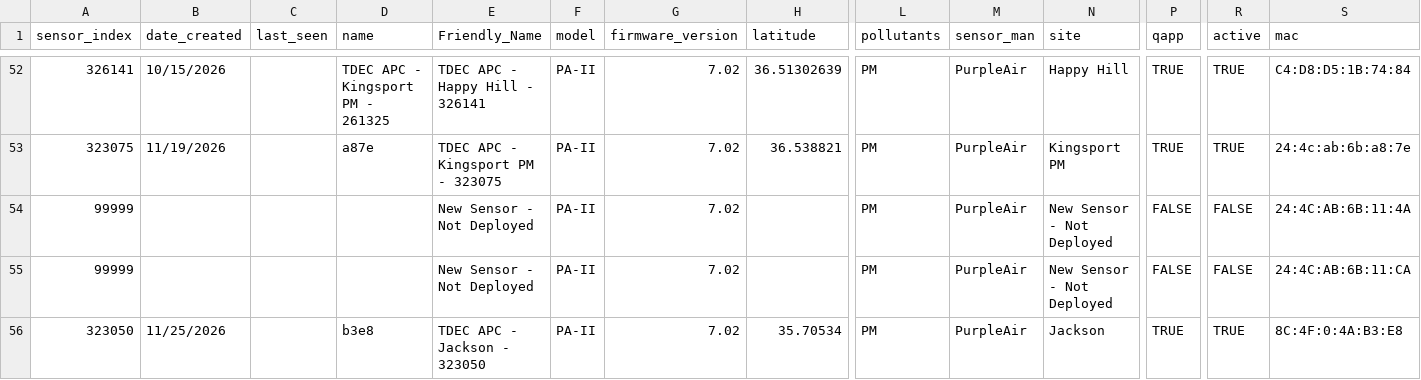
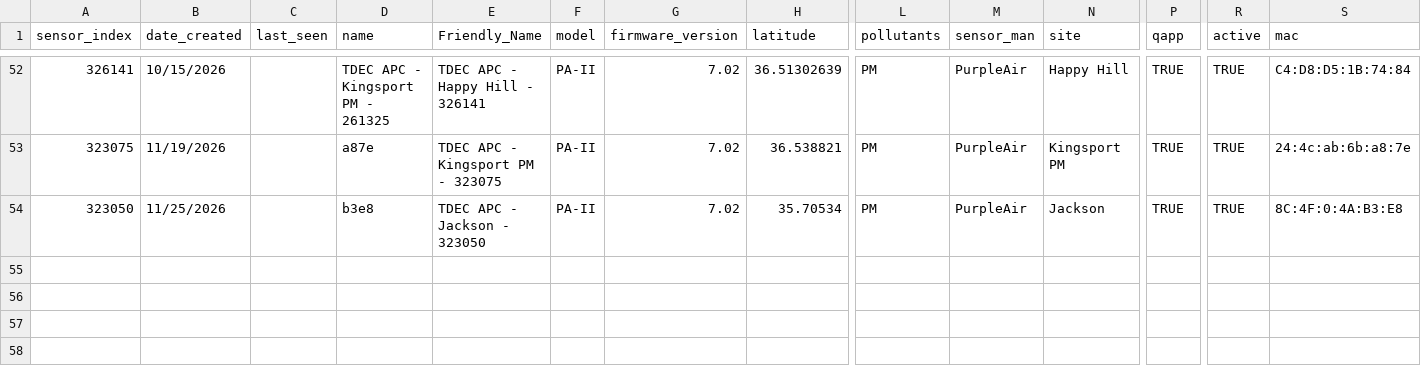
Before and after one commit to tdecapctsv/aqdata, a CSV file: historic_sensors_metadata.csv, drawn as a sheet; only a part is shown, gaps mark what is left out; rows hold the shown columns only; the diff names each change by its address in the sheet, - before the commit and + after, or states it on an @@ line.

Commit message:
Update historic_sensors_metadata.csv

```diff
--- a/historic_sensors_metadata.csv
+++ b/historic_sensors_metadata.csv
-row 54: 99999 |  |  |  | New Sensor - Not Deployed | PA-II | 7.02 |  | PM | PurpleAir | New Sensor - Not Deployed | FALSE | FALSE | 24:4C:AB:6B:11:4A
-row 55: 99999 |  |  |  | New Sensor - Not Deployed | PA-II | 7.02 |  | PM | PurpleAir | New Sensor - Not Deployed | FALSE | FALSE | 24:4C:AB:6B:11:CA
```
Also changed, not shown: 6 other files.
